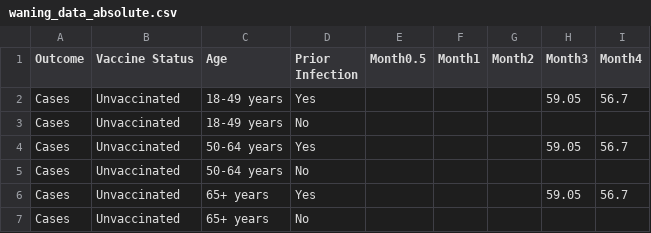
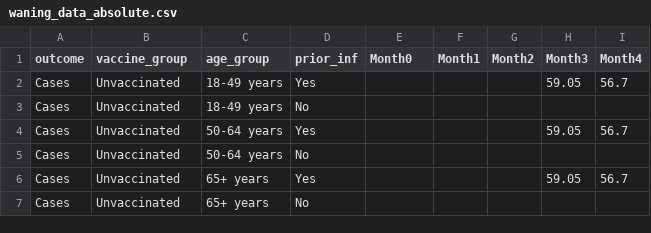
Before and after one commit to hailey-park/booster-timing, a CSV file: waning_data_absolute.csv, drawn as a sheet; only a part is shown; the diff names each change by its address in the sheet, - before the commit and + after, or states it on an @@ line.

```diff
--- a/waning_data_absolute.csv
+++ b/waning_data_absolute.csv
-A1: Outcome
+A1: outcome
-B1: Vaccine Status
+B1: vaccine_group
-C1: Age
+C1: age_group
-D1: Prior Infection
+D1: prior_inf
-E1: Month0.5
+E1: Month0
```
Also changed, not shown: 1 other file.
